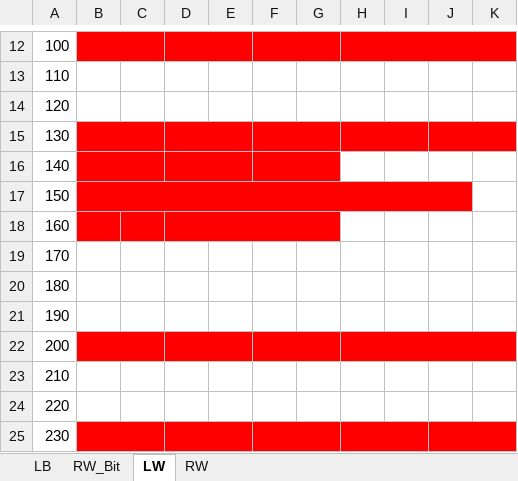
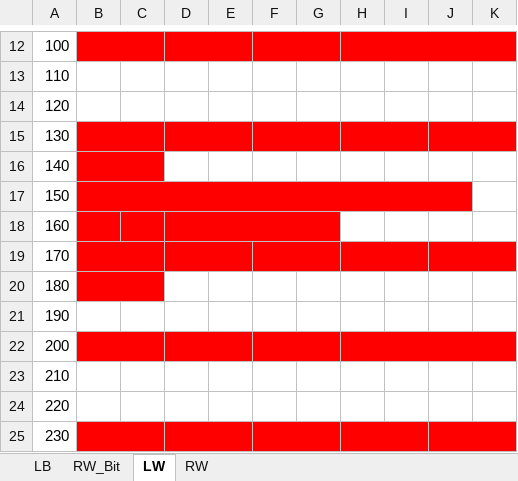
Before and after one commit to cotara/weintek, an Excel workbook: Общий проект/Карта регистров.xlsx, sheet LW, drawn as a sheet; only a part is shown, gaps mark what is left out; values as stored, in another font and other column widths than the file's, no borders; the diff names each change by its address in the sheet, - before the commit and + after, or states it on an @@ line.

```diff
--- a/Общий проект/Карта регистров.xlsx (sheet LW)
+++ b/Общий проект/Карта регистров.xlsx (sheet LW)
-D16:G16 fill: #FF0000
+D16:G16 fill: none
-D16:E16 merged
-F16:G16 merged
-B19:K19 fill: none
+B19:K19 fill: #FF0000
+B19:C19 merged
+D19:E19 merged
+F19:G19 merged
+H19:I19 merged
+J19:K19 merged
-B20:C20 fill: none
+B20:C20 fill: #FF0000
+B20:C20 merged
```
Also changed, not shown: sheet LB, sheet RW_Bit, 5 other files.
